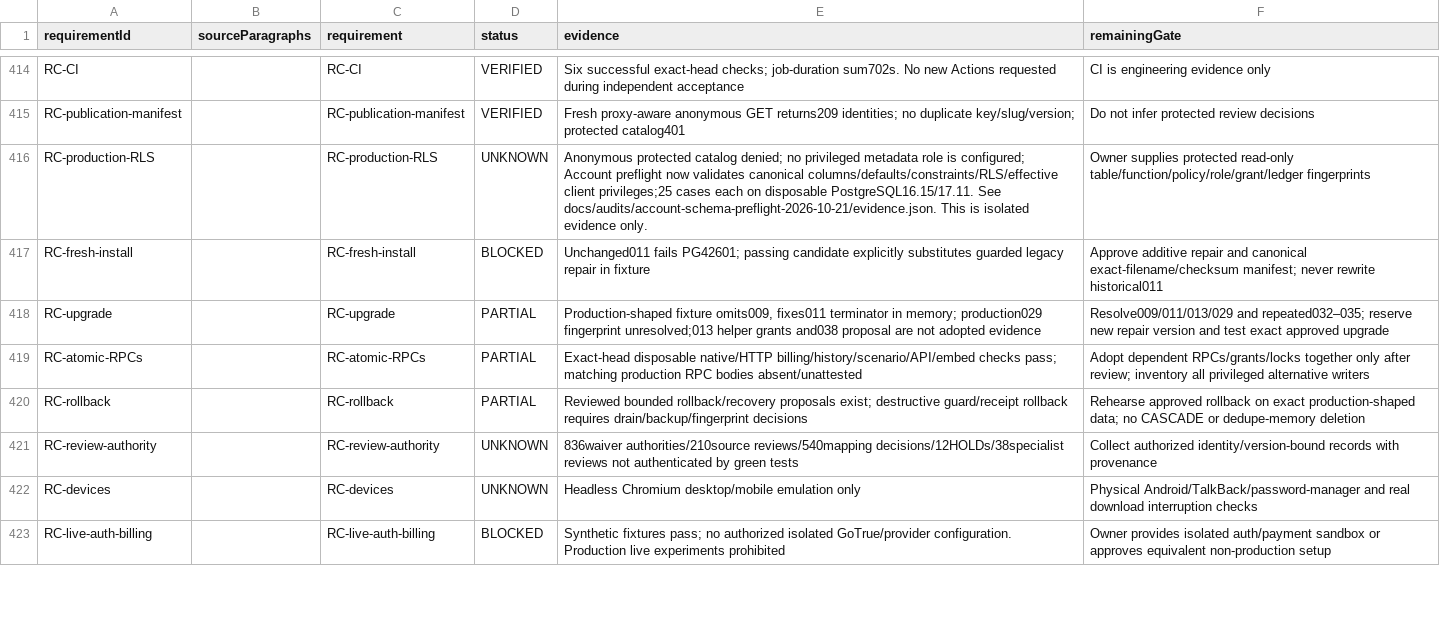
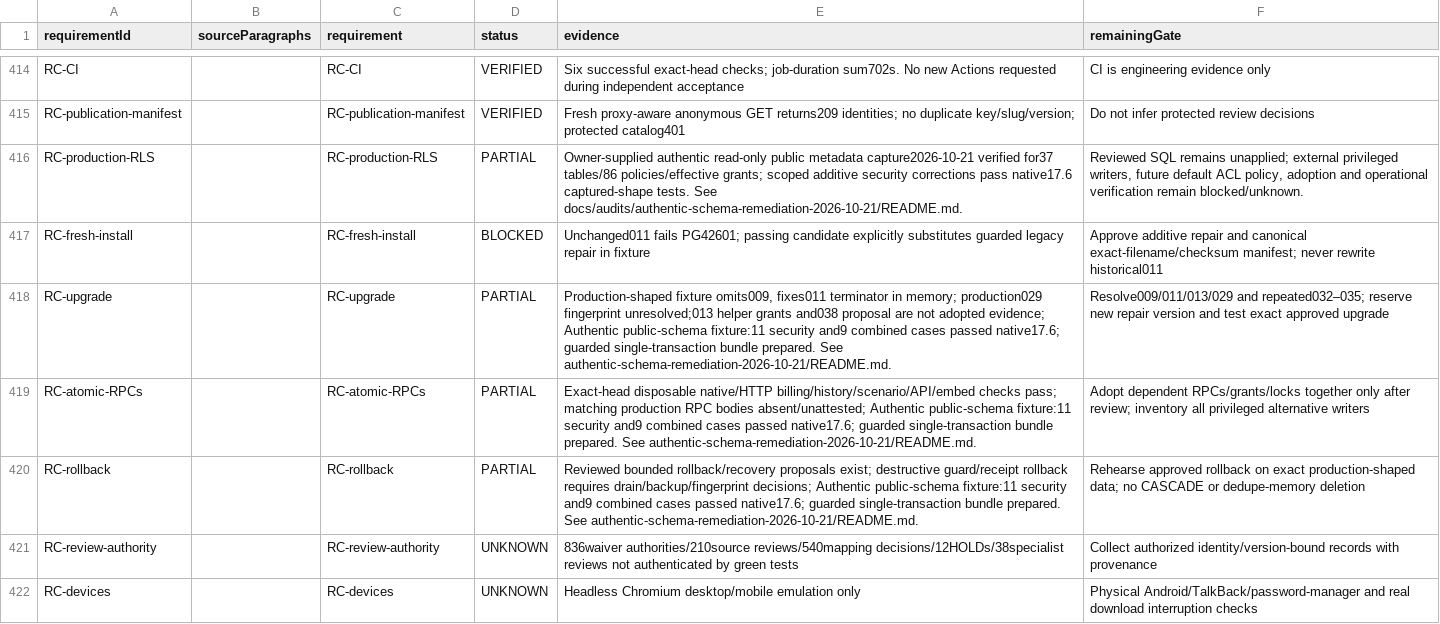
Before and after one commit to subvicco12/calcumint.com, a CSV file: docs/audits/final-acceptance-p0-2026-10-21/acceptance-ledger.csv, drawn as a sheet; only a part is shown, gaps mark what is left out; the shorter side is filled out with more unchanged rows.

```diff
--- a/docs/audits/final-acceptance-p0-2026-10-21/acceptance-ledger.csv
+++ b/docs/audits/final-acceptance-p0-2026-10-21/acceptance-ledger.csv
@@ -415,7 +415,7 @@ RC-CI,,RC-CI,VERIFIED,Six successful exact-head checks; job-duration sum702s. No
 RC-publication-manifest,,RC-publication-manifest,VERIFIED,Fresh proxy-aware anonymous GET returns209 identities; no duplicate key/slug/version; protected catalog401,Do not infer protected review decisions
-RC-production-RLS,,RC-production-RLS,UNKNOWN,Anonymous protected catalog denied; no privileged metadata role is configured; Account preflight now validates canonical columns/defaults/constraints/RLS/effective client privileges;25 cases each on disposable PostgreSQL16.15/17.11. See docs/audits/account-schema-preflight-2026-10-21/evidence.json. This is isolated evidence only.,Owner supplies protected read-only table/function/policy/role/grant/ledger fingerprints
+RC-production-RLS,,RC-production-RLS,PARTIAL,Owner-supplied authentic read-only public metadata capture2026-10-21 verified for37 tables/86 policies/effective grants; scoped additive security corrections pass native17.6 captured-shape tests. See docs/audits/authentic-schema-remediation-2026-10-21/README.md.,"Reviewed SQL remains unapplied; external privileged writers, future default ACL policy, adoption and operational verification remain blocked/unknown."
 RC-fresh-install,,RC-fresh-install,BLOCKED,Unchanged011 fails PG42601; passing candidate explicitly substitutes guarded legacy repair in fixture,Approve additive repair and canonical exact-filename/checksum manifest; never rewrite historical011
-RC-upgrade,,RC-upgrade,PARTIAL,"Production-shaped fixture omits009, fixes011 terminator in memory; production029 fingerprint unresolved;013 helper grants and038 proposal are not adopted evidence",Resolve009/011/013/029 and repeated032–035; reserve new repair version and test exact approved upgrade
-RC-atomic-RPCs,,RC-atomic-RPCs,PARTIAL,Exact-head disposable native/HTTP billing/history/scenario/API/embed checks pass; matching production RPC bodies absent/unattested,Adopt dependent RPCs/grants/locks together only after review; inventory all privileged alternative writers
-RC-rollback,,RC-rollback,PARTIAL,Reviewed bounded rollback/recovery proposals exist; destructive guard/receipt rollback requires drain/backup/fingerprint decisions,Rehearse approved rollback on exact production-shaped data; no CASCADE or dedupe-memory deletion
+RC-upgrade,,RC-upgrade,PARTIAL,"Production-shaped fixture omits009, fixes011 terminator in memory; production029 fingerprint unresolved;013 helper grants and038 proposal are not adopted evidence; Authentic public-schema fixture:11 security and9 combined cases passed native17.6; guarded single-transaction bundle prepared. See authentic-schema-remediation-2026-10-21/README.md.",Resolve009/011/013/029 and repeated032–035; reserve new repair version and test exact approved upgrade
+RC-atomic-RPCs,,RC-atomic-RPCs,PARTIAL,Exact-head disposable native/HTTP billing/history/scenario/API/embed checks pass; matching production RPC bodies absent/unattested; Authentic public-schema fixture:11 security and9 combined cases passed native17.6; guarded single-transaction bundle prepared. See authentic-schema-remediation-2026-10-21/README.md.,Adopt dependent RPCs/grants/locks together only after review; inventory all privileged alternative writers
+RC-rollback,,RC-rollback,PARTIAL,Reviewed bounded rollback/recovery proposals exist; destructive guard/receipt rollback requires drain/backup/fingerprint decisions; Authentic public-schema fixture:11 security and9 combined cases passed native17.6; guarded single-transaction bundle prepared. See authentic-schema-remediation-2026-10-21/README.md.,Rehearse approved rollback on exact production-shaped data; no CASCADE or dedupe-memory deletion
 RC-review-authority,,RC-review-authority,UNKNOWN,836waiver authorities/210source reviews/540mapping decisions/12HOLDs/38specialist reviews not authenticated by green tests,Collect authorized identity/version-bound records with provenance
```
Also changed, not shown: docs/audits/migration-contract-2026-10-20/inventory.csv, 8 other files.
